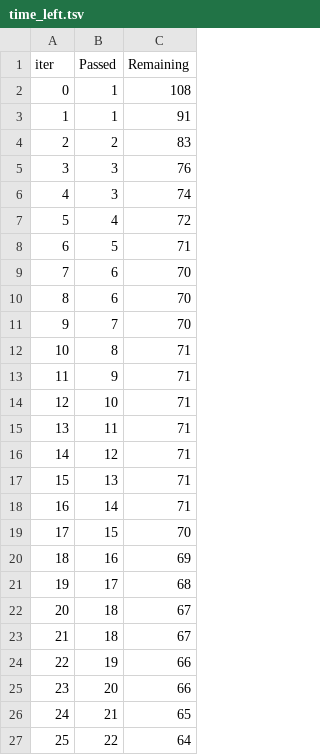
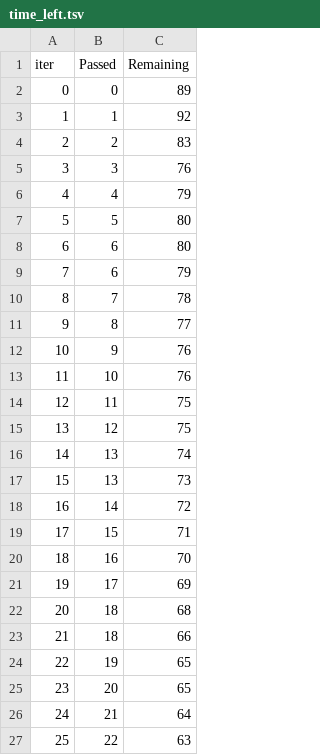
Before and after one commit to Sakshingale/MLproject, a TSV file: catboost_info/time_left.tsv, drawn as a sheet; only a part is shown; the diff covers the shown part only.

```diff
--- a/catboost_info/time_left.tsv
+++ b/catboost_info/time_left.tsv
@@ -1,27 +1,27 @@
 iter	Passed	Remaining
-0	1	108
-1	1	91
+0	0	89
+1	1	92
 2	2	83
 3	3	76
-4	3	74
-5	4	72
-6	5	71
-7	6	70
-8	6	70
-9	7	70
-10	8	71
-11	9	71
-12	10	71
-13	11	71
-14	12	71
-15	13	71
-16	14	71
-17	15	70
-18	16	69
-19	17	68
-20	18	67
-21	18	67
-22	19	66
-23	20	66
-24	21	65
-25	22	64
+4	4	79
+5	5	80
+6	6	80
+7	6	79
+8	7	78
+9	8	77
+10	9	76
+11	10	76
+12	11	75
+13	12	75
+14	13	74
+15	13	73
+16	14	72
+17	15	71
+18	16	70
+19	17	69
+20	18	68
+21	18	66
+22	19	65
+23	20	65
+24	21	64
+25	22	63
```
Also changed, not shown: 143 edited cells elsewhere in this file, 3 other files.
